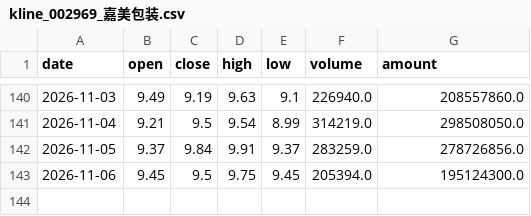
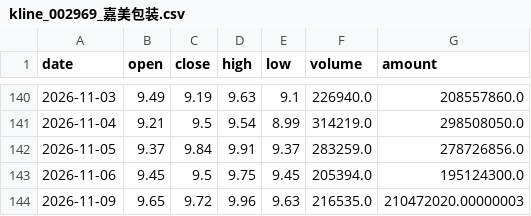
Before and after one commit to Dongjiaxiang02/stock-analyzer, a CSV file: docs/csv_archive/kline_002969_嘉美包装.csv, drawn as a sheet; only a part is shown, gaps mark what is left out.

```diff
--- a/docs/csv_archive/kline_002969_嘉美包装.csv
+++ b/docs/csv_archive/kline_002969_嘉美包装.csv
@@ -143 +143,2 @@
 2026-11-06,9.45,9.5,9.75,9.45,205394.0,195124300.0
+2026-11-09,9.65,9.72,9.96,9.63,216535.0,210472020.00000003
```
Also changed, not shown: docs/csv_archive/kline_01810_小米集团-W.csv, docs/csv_archive/kline_603486_科沃斯.csv, 7 other files.
